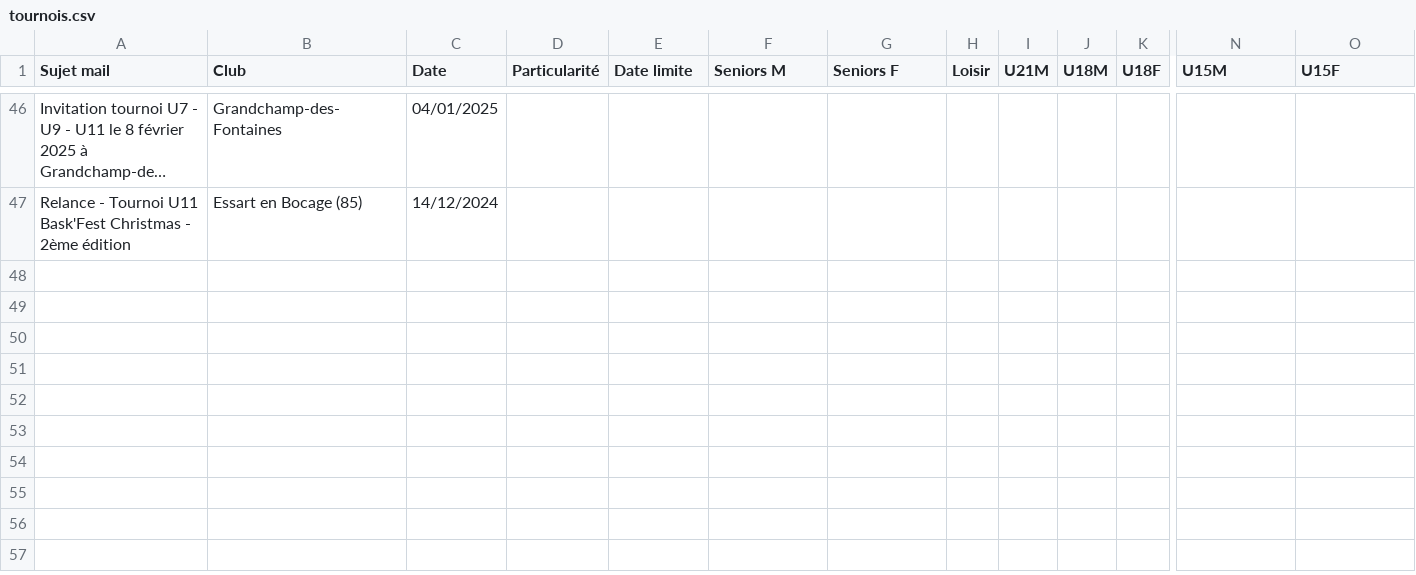
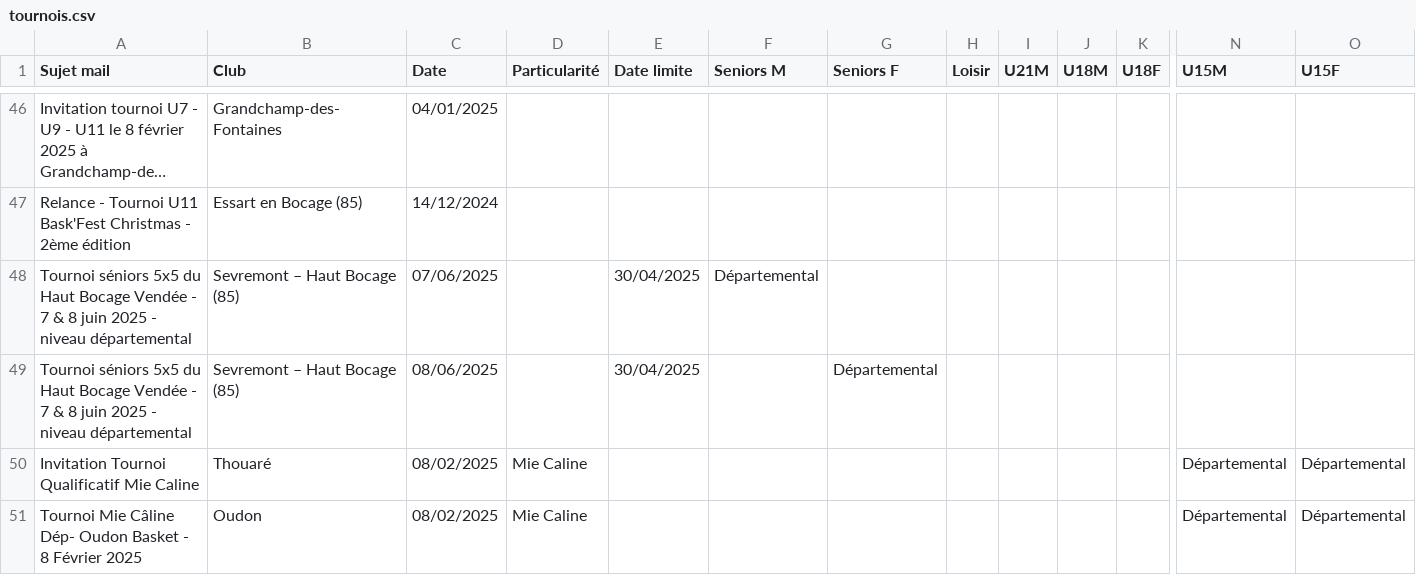
Before and after one commit to sfauvel/slb, a CSV file: tournois.csv, drawn as a sheet; only a part is shown, gaps mark what is left out; long unchanged cells end in …; rows hold the shown columns only; the diff names each change by its address in the sheet, - before the commit and + after, or states it on an @@ line.

Commit message:
Mise à jour des tournois

```diff
--- a/tournois.csv
+++ b/tournois.csv
+row 48: Tournoi séniors 5x5 du Haut Bocage Vendée - 7 & 8 juin 2025 - niveau départemental | Sevremont – Haut Bocage (85) | 07/06/2025 |  | 30/04/2025 | Départemental
+row 49: Tournoi séniors 5x5 du Haut Bocage Vendée - 7 & 8 juin 2025 - niveau départemental | Sevremont – Haut Bocage (85) | 08/06/2025 |  | 30/04/2025 |  | Départemental
+row 50: Invitation Tournoi Qualificatif Mie Caline | Thouaré | 08/02/2025 | Mie Caline |  |  |  |  |  |  |  | Départemental | Départemental
+row 51: Tournoi Mie Câline Dép- Oudon Basket - 8 Février 2025 | Oudon | 08/02/2025 | Mie Caline |  |  |  |  |  |  |  | Départemental | Départemental
```
Also changed, not shown: 1 other file.
